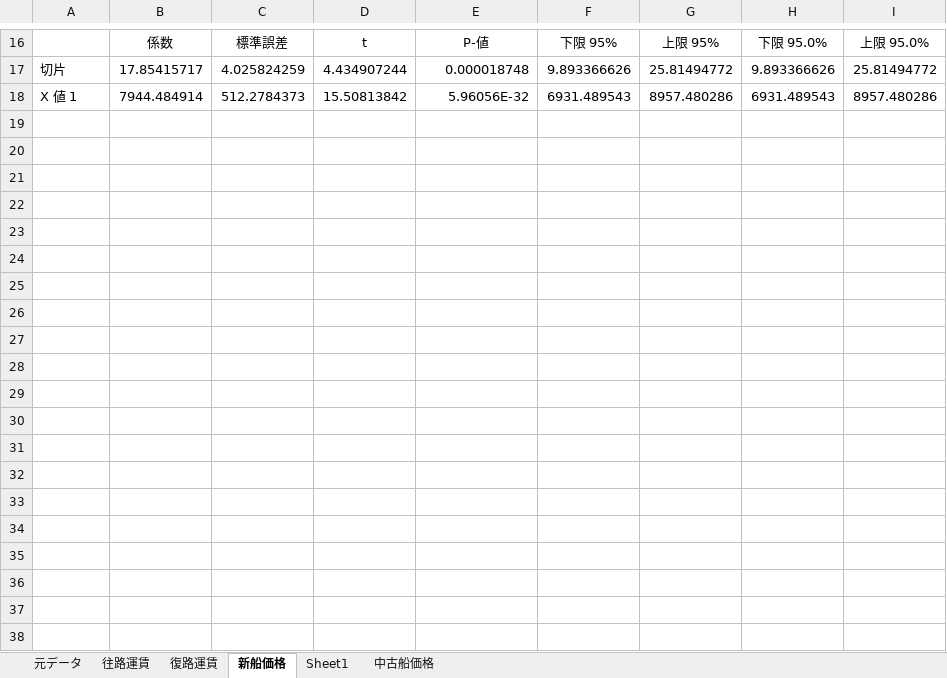
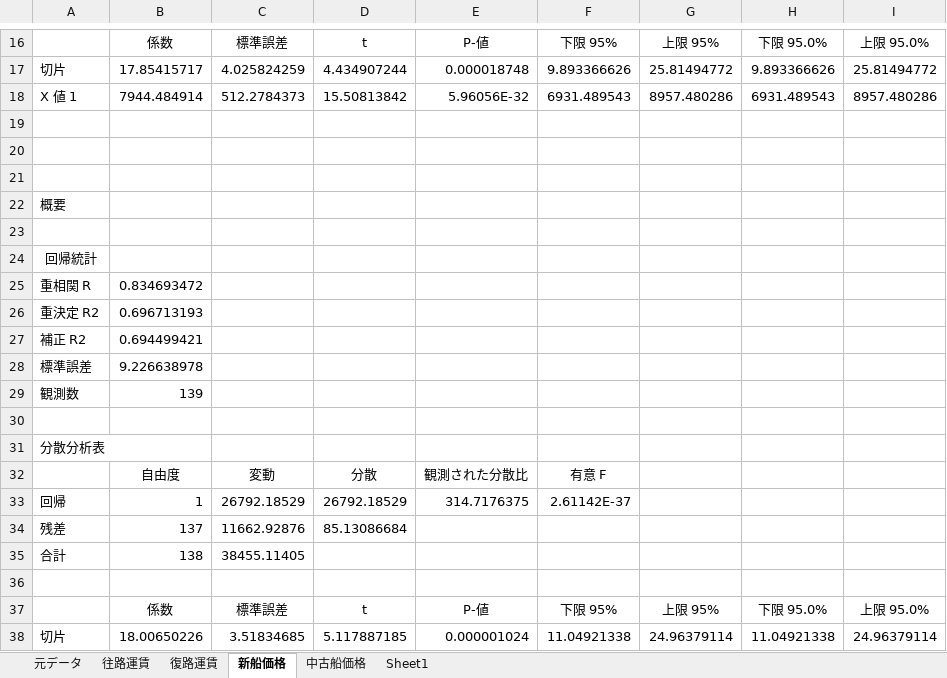
Before and after one commit to YoshinoriOkubo/rule_discovery, an Excel workbook: data/correlation/regression.xlsx, sheet 新船価格, drawn as a sheet; only a part is shown, gaps mark what is left out; values as stored, in another font and other column widths than the file's, no borders; the diff covers the shown part only; the diff names each change by its address in the sheet, - before the commit and + after, or states it on an @@ line.

```diff
--- a/data/correlation/regression.xlsx (sheet 新船価格)
+++ b/data/correlation/regression.xlsx (sheet 新船価格)
@@ sheet tab order changed: 元データ | 往路運賃 | 復路運賃 | 新船価格 | 中古船価格 | Sheet1 @@
+row 19: (empty)
+row 20: (empty)
+row 21: (empty)
+row 22: 概要
+row 23: (empty)
+row 24: 回帰統計
+row 25: 重相関 R | 0.834693472
+row 26: 重決定 R2 | 0.696713193
+row 27: 補正 R2 | 0.694499421
+row 28: 標準誤差 | 9.226638978
+row 29: 観測数 | 139
+row 30: (empty)
+row 31: 分散分析表
+row 32:  | 自由度 | 変動 | 分散 | 観測された分散比 | 有意 F
+row 33: 回帰 | 1 | 26792.18529 | 26792.18529 | 314.7176375 | 2.61142E-37
+row 34: 残差 | 137 | 11662.92876 | 85.13086684
+row 35: 合計 | 138 | 38455.11405
+row 36: (empty)
+row 37:  | 係数 | 標準誤差 | t | P-値 | 下限 95% | 上限 95% | 下限 95.0% | 上限 95.0%
+row 38: 切片 | 18.00650226 | 3.51834685 | 5.117887185 | 0.000001024 | 11.04921338 | 24.96379114 | 11.04921338 | 24.96379114
```
Also changed, not shown: 23 added rows elsewhere in this sheet, sheet 元データ, sheet 中古船価格, sheet 往路運賃, sheet 復路運賃, charts or pictures, data/excel/idle_rate.xlsm, 26 other files.
